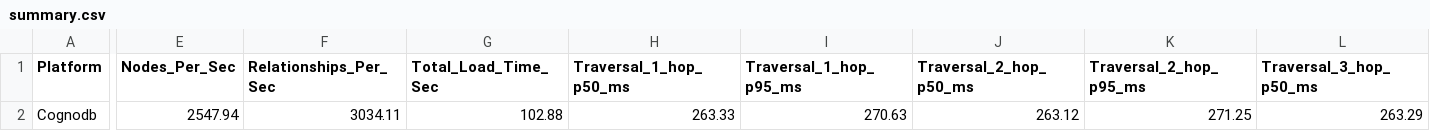
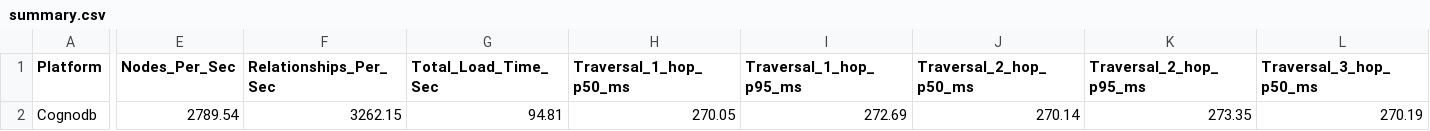
Before and after one commit to Thanvik931/wexa.ai, a CSV file: harness/results/summary.csv, drawn as a sheet; only a part is shown, gaps mark what is left out; the diff covers the shown part only; the diff names each change by its address in the sheet, - before the commit and + after, or states it on an @@ line.

```diff
--- a/harness/results/summary.csv
+++ b/harness/results/summary.csv
-E2 (Nodes_Per_Sec): 2547.94
+E2 (Nodes_Per_Sec): 2789.54
-F2 (Relationships_Per_Sec): 3034.11
+F2 (Relationships_Per_Sec): 3262.15
-G2 (Total_Load_Time_Sec): 102.88
+G2 (Total_Load_Time_Sec): 94.81
-H2 (Traversal_1_hop_p50_ms): 263.33
+H2 (Traversal_1_hop_p50_ms): 270.05
-I2 (Traversal_1_hop_p95_ms): 270.63
+I2 (Traversal_1_hop_p95_ms): 272.69
-J2 (Traversal_2_hop_p50_ms): 263.12
+J2 (Traversal_2_hop_p50_ms): 270.14
-K2 (Traversal_2_hop_p95_ms): 271.25
+K2 (Traversal_2_hop_p95_ms): 273.35
-L2 (Traversal_3_hop_p50_ms): 263.29
+L2 (Traversal_3_hop_p50_ms): 270.19
```
Also changed, not shown: 1 edited cell elsewhere in this file, 9 other files.
